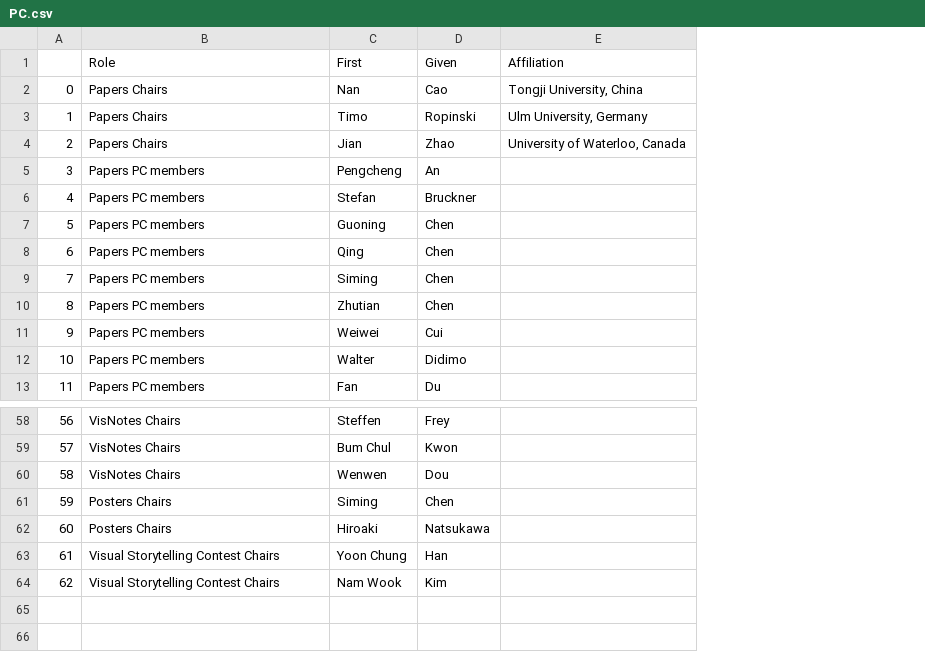
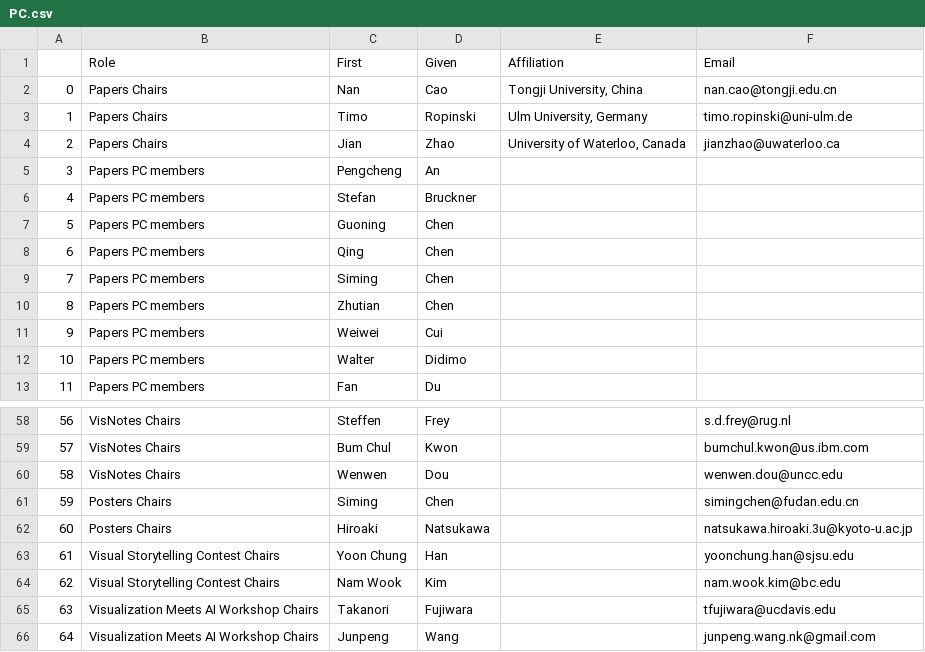
Before and after one commit to pvis2022/pvis2022, a CSV file: _data/gsheet/PC.csv, drawn as a sheet; only a part is shown, gaps mark what is left out; the diff names each change by its address in the sheet, - before the commit and + after, or states it on an @@ line.

Commit message:
VISxAI workshop added

```diff
--- a/_data/gsheet/PC.csv
+++ b/_data/gsheet/PC.csv
+column F (Email), rows 2-4: nan.cao@tongji.edu.cn | timo.ropinski@uni-ulm.de | jianzhao@uwaterloo.ca; rows 58-64: s.d.frey@rug.nl | bumchul.kwon@us.ibm.com | wenwen.dou@uncc.edu | simingchen@fudan.edu.cn | natsukawa.hiroaki.3u@kyoto-u.ac.jp | yoonchung.han@sjsu.edu | nam.wook.kim@bc.edu
+row 65: 63 | Visualization Meets AI Workshop Chairs | Takanori | Fujiwara |  | tfujiwara@ucdavis.edu
+row 66: 64 | Visualization Meets AI Workshop Chairs | Junpeng | Wang |  | junpeng.wang.nk@gmail.com
```
Also changed, not shown: 5 other files.
